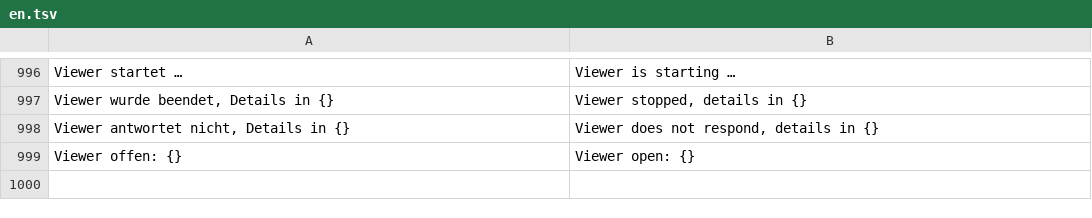
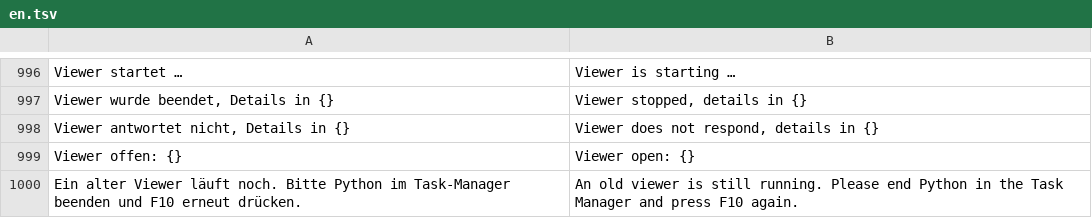
Before and after one commit to Ehnkode/webmatica, a TSV file: viewer/static/i18n/en.tsv, drawn as a sheet; only a part is shown, gaps mark what is left out; the diff names each change by its address in the sheet, - before the commit and + after, or states it on an @@ line.

Commit message:
Replace a viewer left running by an older mod build when F10 is pressed
The viewer reports its unpacked version at /api/version and quits on
/api/quit. When F10 finds a viewer whose version differs from the bundled
one, the mod asks it to quit, unpacks the new viewer and starts it.

```diff
--- a/viewer/static/i18n/en.tsv
+++ b/viewer/static/i18n/en.tsv
+row 1000: Ein alter Viewer läuft noch. Bitte Python im Task-Manager beenden und F10 erneut drücken. | An old viewer is still running. Please end Python in the Task Manager and press F10 again.
```
Also changed, not shown: 2 other files.
